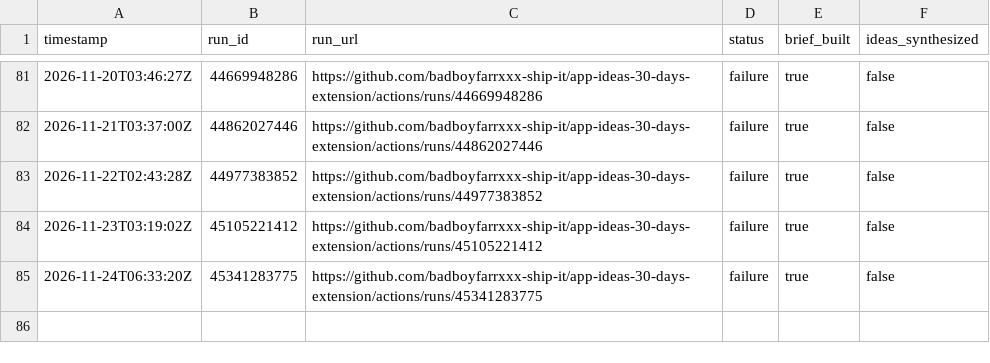
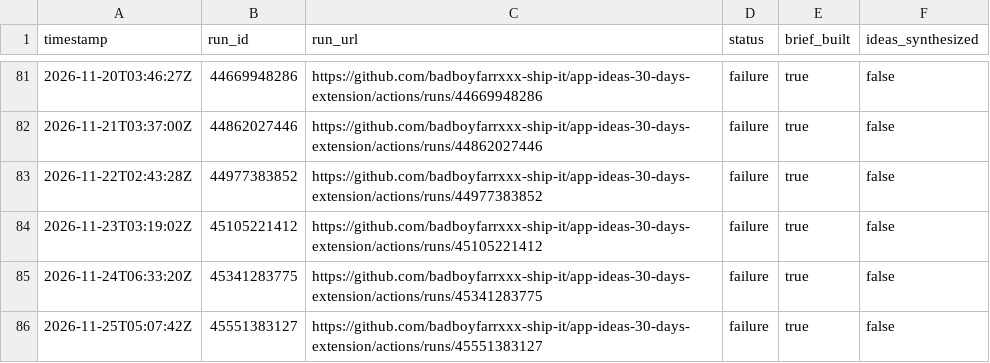
Before and after one commit to badboyfarrxxx-ship-it/app-ideas-30-days-extension, a CSV file: data/usage-log.csv, drawn as a sheet; only a part is shown, gaps mark what is left out; the diff names each change by its address in the sheet, - before the commit and + after, or states it on an @@ line.

```diff
--- a/data/usage-log.csv
+++ b/data/usage-log.csv
+row 86: 2026-11-25T05:07:42Z | 45551383127 | https://github.com/badboyfarrxxx-ship-it/app-ideas-30-days-extension/actions/runs/45551383127 | failure | true | false
```
